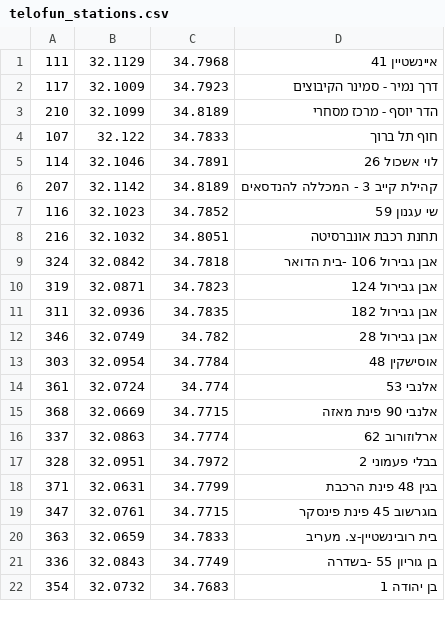
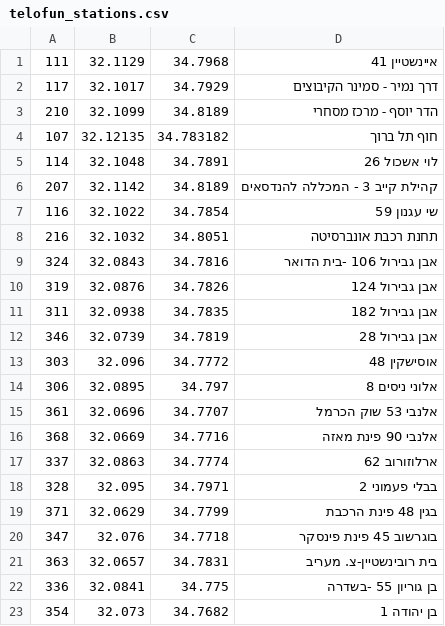
Before and after one commit to eyal0/tel-o-fun-plus, a CSV file: Helper-Scripts/Results/telofun_stations.csv, drawn as a sheet; only a part is shown; the diff covers the shown part only.

```diff
--- a/Helper-Scripts/Results/telofun_stations.csv
+++ b/Helper-Scripts/Results/telofun_stations.csv
@@ -1,22 +1,23 @@
 111,32.1129,34.7968,איינשטיין 41
-117,32.1009,34.7923,דרך נמיר - סמינר הקיבוצים
+117,32.1017,34.7929,דרך נמיר - סמינר הקיבוצים
 210,32.1099,34.8189,הדר יוסף - מרכז מסחרי
-107,32.122,34.7833,חוף תל ברוך
-114,32.1046,34.7891,לוי אשכול 26
+107,32.12135,34.783182,חוף תל ברוך
+114,32.1048,34.7891,לוי אשכול 26
 207,32.1142,34.8189,קהילת קייב 3 - המכללה להנדסאים
-116,32.1023,34.7852,שי עגנון 59
+116,32.1022,34.7854,שי עגנון 59
 216,32.1032,34.8051,תחנת רכבת אונברסיטה
-324,32.0842,34.7818,אבן גבירול 106 -בית הדואר
-319,32.0871,34.7823,אבן גבירול 124
-311,32.0936,34.7835,אבן גבירול 182
-346,32.0749,34.782,אבן גבירול 28
-303,32.0954,34.7784,אוסישקין 48
-361,32.0724,34.774,אלנבי 53
-368,32.0669,34.7715,אלנבי 90 פינת מאזה
+324,32.0843,34.7816,אבן גבירול 106 -בית הדואר
+319,32.0876,34.7826,אבן גבירול 124
+311,32.0938,34.7835,אבן גבירול 182
+346,32.0739,34.7819,אבן גבירול 28
+303,32.096,34.7772,אוסישקין 48
+306,32.0895,34.797,אלוני ניסים 8
+361,32.0696,34.7707,אלנבי 53 שוק הכרמל
+368,32.0669,34.7716,אלנבי 90 פינת מאזה
 337,32.0863,34.7774,ארלוזורוב 62
-328,32.0951,34.7972,בבלי פעמוני 2
-371,32.0631,34.7799,בגין 48 פינת הרכבת
-347,32.0761,34.7715,בוגרשוב 45 פינת פינסקר
-363,32.0659,34.7833,בית רובינשטיין-צ. מעריב
-336,32.0843,34.7749,בן גוריון 55 -בשדרה
-354,32.0732,34.7683,בן יהודה 1
+328,32.095,34.7971,בבלי פעמוני 2
+371,32.0629,34.7799,בגין 48 פינת הרכבת
+347,32.076,34.7718,בוגרשוב 45 פינת פינסקר
+363,32.0657,34.7831,בית רובינשטיין-צ. מעריב
+336,32.0841,34.775,בן גוריון 55 -בשדרה
+354,32.073,34.7682,בן יהודה 1
```
Also changed, not shown: 1 added row, 2 removed rows and 100 edited cells elsewhere in this file, Helper-Scripts/Results/distances.csv, Helper-Scripts/Results/match_OSM_telofun.csv, 11 other files.
